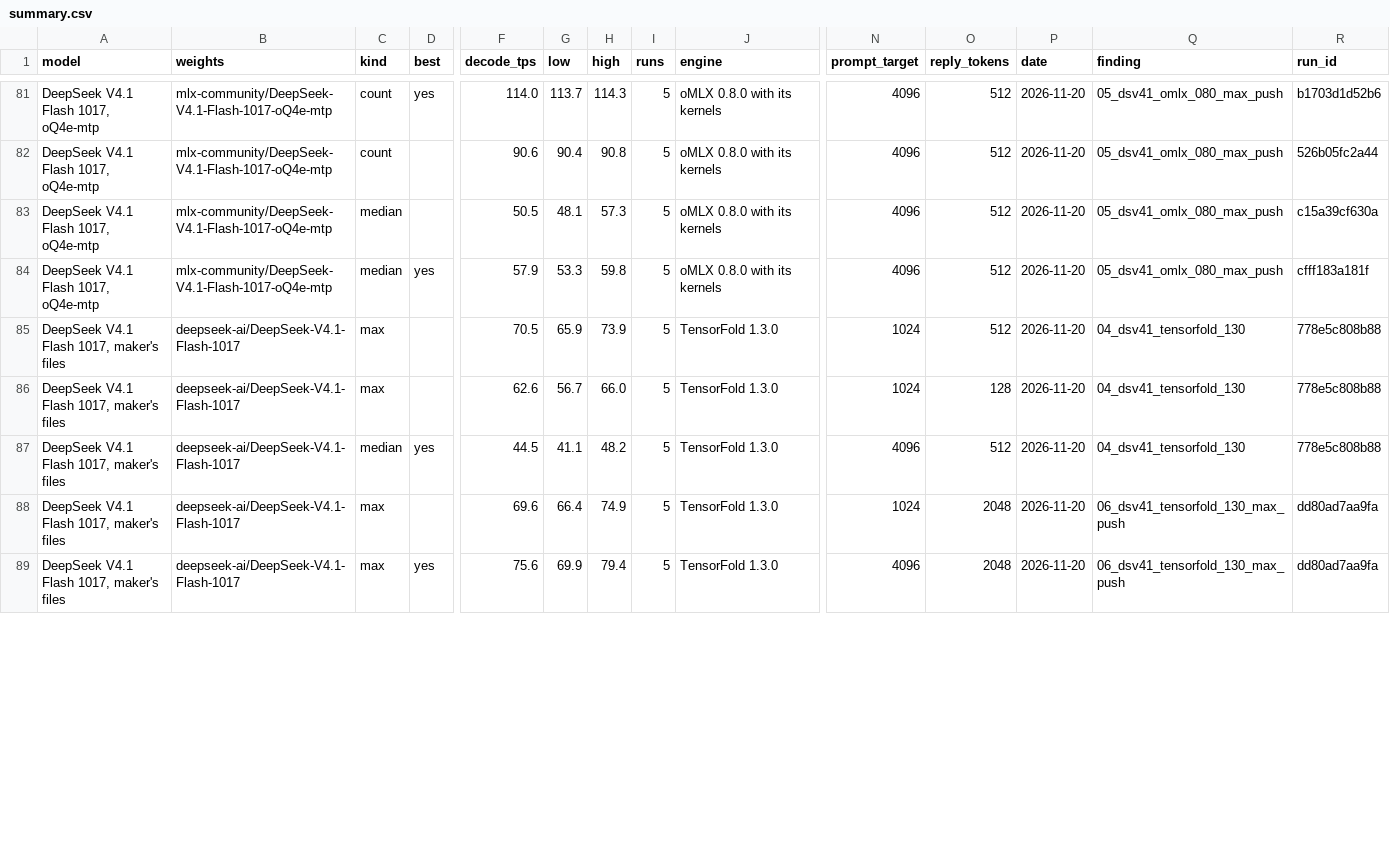
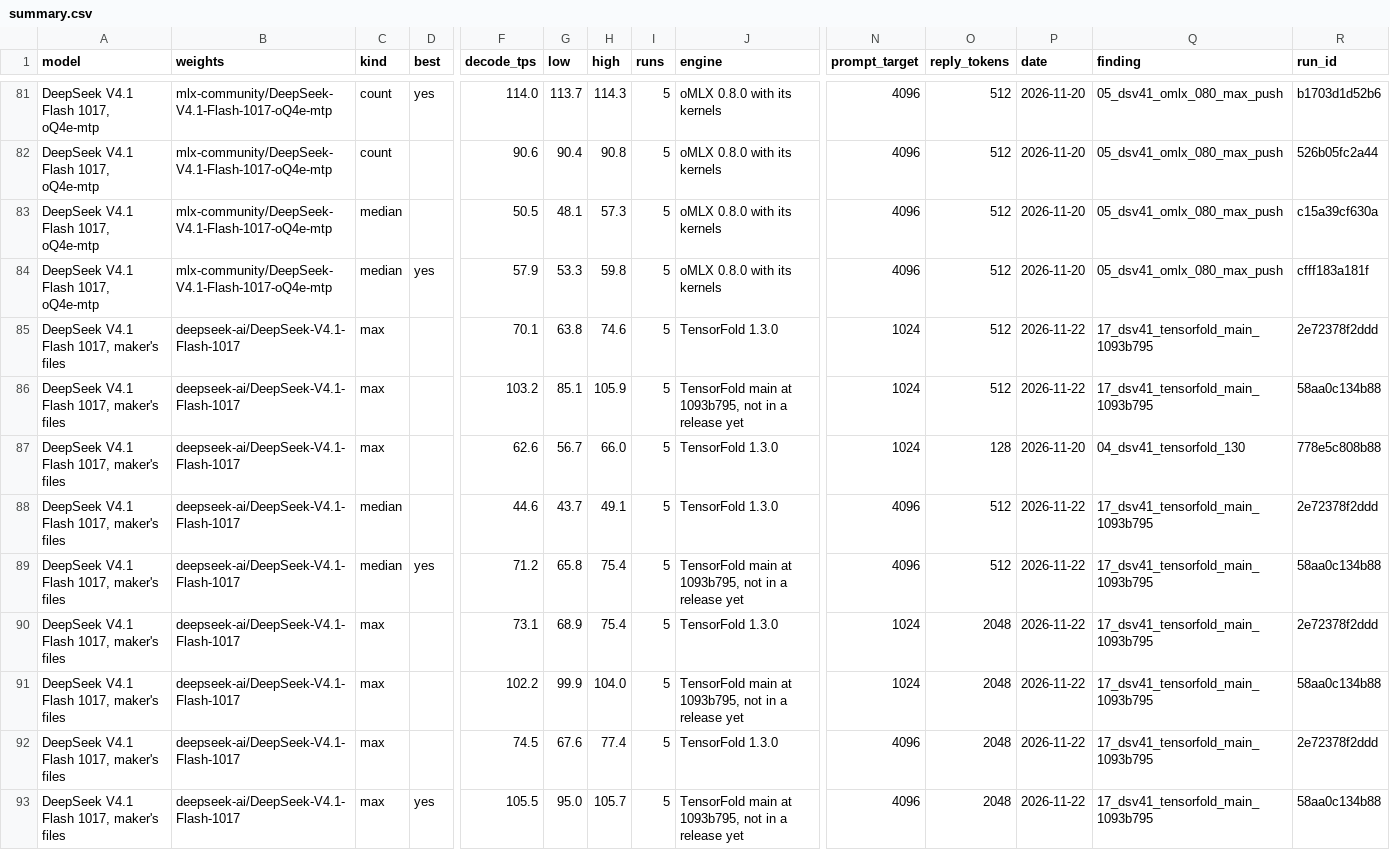
Before and after one commit to LazyLocalLLM/m5-ultra-512-benchmarks, a CSV file: benchmark_summary/summary.csv, drawn as a sheet; only a part is shown, gaps mark what is left out; addresses are those after the commit; rows hold the shown columns only; the diff covers the shown part only; the diff names each change by its address in the sheet, - before the commit and + after, or states it on an @@ line.

```diff
--- a/benchmark_summary/summary.csv
+++ b/benchmark_summary/summary.csv
-F85 (decode_tps): 70.5
+F85 (decode_tps): 70.1
-G85 (low): 65.9
+G85 (low): 63.8
-H85 (high): 73.9
+H85 (high): 74.6
-P85 (date): 2026-11-20
+P85 (date): 2026-11-22
-Q85 (finding): 04_dsv41_tensorfold_130
+Q85 (finding): 17_dsv41_tensorfold_main_1093b795
-R85 (run_id): 778e5c808b88
+R85 (run_id): 2e72378f2ddd
+row 86: DeepSeek V4.1 Flash 1017, maker's files | deepseek-ai/DeepSeek-V4.1-Flash-1017 | max |  | 103.2 | 85.1 | 105.9 | 5 | TensorFold main at 1093b795, not in a release yet | 1024 | 512 | 2026-11-22 | 17_dsv41_tensorfold_main_1093b795 | 58aa0c134b88
-D88 (best): yes
+D88 (best): (empty)
-F88 (decode_tps): 44.5
+F88 (decode_tps): 44.6
-G88 (low): 41.1
+G88 (low): 43.7
-H88 (high): 48.2
+H88 (high): 49.1
-P88 (date): 2026-11-20
+P88 (date): 2026-11-22
-Q88 (finding): 04_dsv41_tensorfold_130
+Q88 (finding): 17_dsv41_tensorfold_main_1093b795
-R88 (run_id): 778e5c808b88
+R88 (run_id): 2e72378f2ddd
+row 89: DeepSeek V4.1 Flash 1017, maker's files | deepseek-ai/DeepSeek-V4.1-Flash-1017 | median | yes | 71.2 | 65.8 | 75.4 | 5 | TensorFold main at 1093b795, not in a release yet | 4096 | 512 | 2026-11-22 | 17_dsv41_tensorfold_main_1093b795 | 58aa0c134b88
-F90 (decode_tps): 69.6
+F90 (decode_tps): 73.1
-G90 (low): 66.4
+G90 (low): 68.9
-H90 (high): 74.9
+H90 (high): 75.4
-P90 (date): 2026-11-20
+P90 (date): 2026-11-22
-Q90 (finding): 06_dsv41_tensorfold_130_max_push
+Q90 (finding): 17_dsv41_tensorfold_main_1093b795
-R90 (run_id): dd80ad7aa9fa
+R90 (run_id): 2e72378f2ddd
+row 91: DeepSeek V4.1 Flash 1017, maker's files | deepseek-ai/DeepSeek-V4.1-Flash-1017 | max |  | 102.2 | 99.9 | 104.0 | 5 | TensorFold main at 1093b795, not in a release yet | 1024 | 2048 | 2026-11-22 | 17_dsv41_tensorfold_main_1093b795 | 58aa0c134b88
-D92 (best): yes
+D92 (best): (empty)
-F92 (decode_tps): 75.6
+F92 (decode_tps): 74.5
-G92 (low): 69.9
+G92 (low): 67.6
-H92 (high): 79.4
+H92 (high): 77.4
-P92 (date): 2026-11-20
+P92 (date): 2026-11-22
-Q92 (finding): 06_dsv41_tensorfold_130_max_push
+Q92 (finding): 17_dsv41_tensorfold_main_1093b795
-R92 (run_id): dd80ad7aa9fa
+R92 (run_id): 2e72378f2ddd
+row 93: DeepSeek V4.1 Flash 1017, maker's files | deepseek-ai/DeepSeek-V4.1-Flash-1017 | max | yes | 105.5 | 95.0 | 105.7 | 5 | TensorFold main at 1093b795, not in a release yet | 4096 | 2048 | 2026-11-22 | 17_dsv41_tensorfold_main_1093b795 | 58aa0c134b88
```
Also changed, not shown: 4 added rows and 26 edited cells elsewhere in this file, benchmark_summary/prefill.csv, 11 other files.
